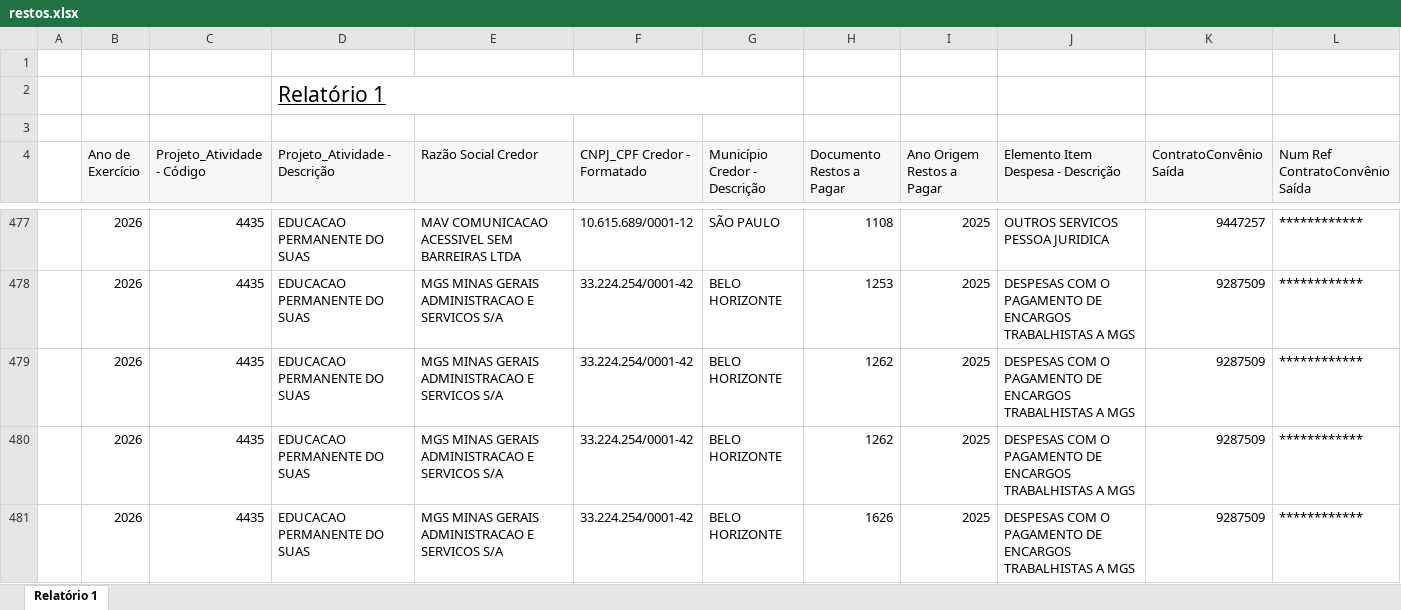
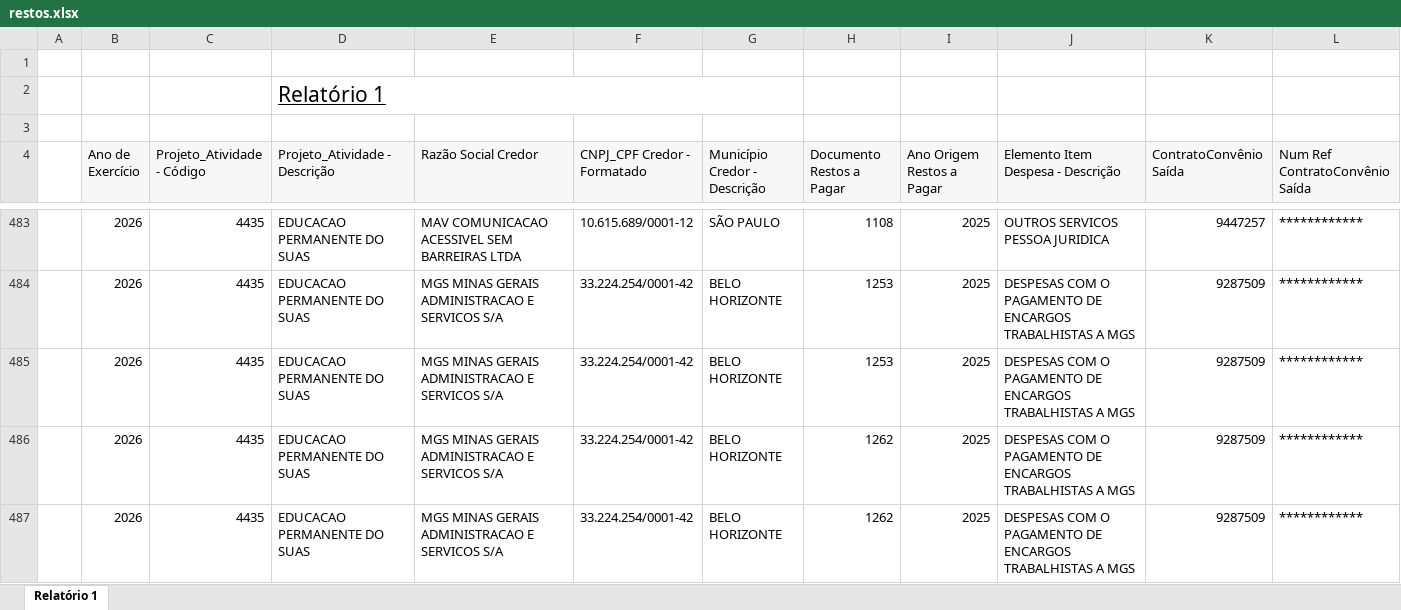
Before and after one commit to feasmg/painel_feasmg, an Excel workbook: restos.xlsx, sheet Relatório 1, drawn as a sheet; only a part is shown, gaps mark what is left out; the shorter side is filled out with more unchanged rows; values as stored, in another font and other column widths than the file's, no borders; rows hold the shown columns only; the diff covers the shown part only; the diff names each change by its address in the sheet, - before the commit and + after, or states it on an @@ line.

Commit message:
Atualizar restos.xlsx - 16/10/2026

```diff
--- a/restos.xlsx (sheet Relatório 1)
+++ b/restos.xlsx (sheet Relatório 1)
+row 485:  | 2026 | 4435 | EDUCACAO PERMANENTE DO SUAS | MGS MINAS GERAIS ADMINISTRACAO E SERVICOS S/A | 33.224.254/0001-42 | BELO HORIZONTE | 1253 | 2025 | DESPESAS COM O PAGAMENTO DE ENCARGOS TRABALHISTAS A MGS | 9287509 | ************
```
Also changed, not shown: 7 added rows elsewhere in this sheet.
